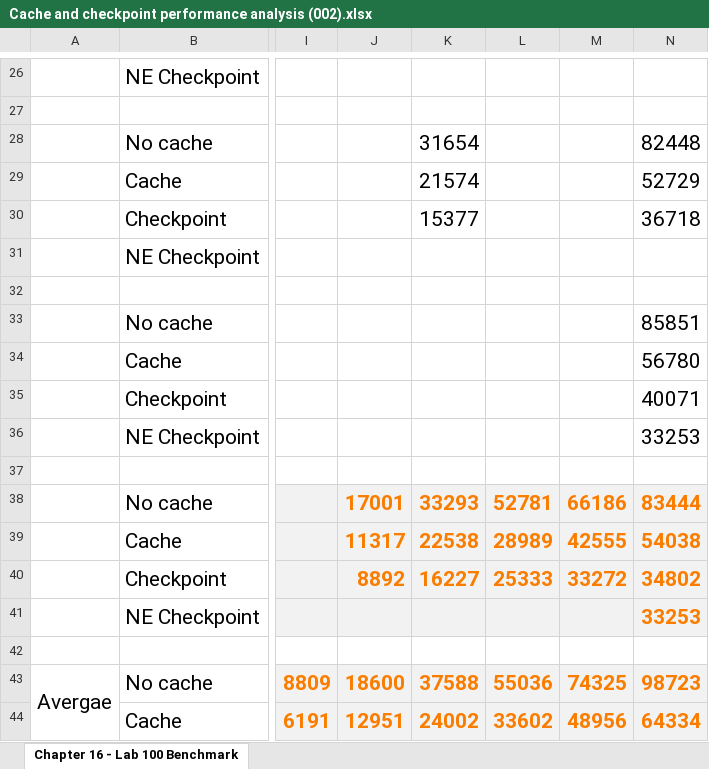
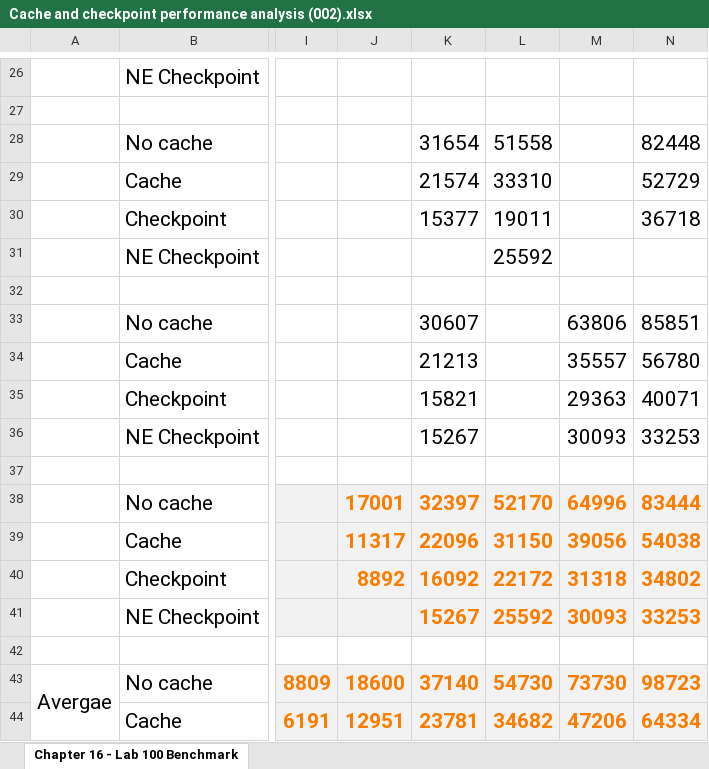
Before and after one commit to jgperrin/net.jgp.books.spark.ch16, an Excel workbook: src/main/java/net/jgp/books/spark/ch16/lab100_cache_checkpoint/Cache and checkpoint performance analysis (002).xlsx, sheet Chapter 16 - Lab 100 Benchmark, drawn as a sheet; only a part is shown, gaps mark what is left out; values as stored, in another font and other column widths than the file's, no borders; charts and pictures not drawn; the diff covers the shown part only; the diff names each change by its address in the sheet, - before the commit and + after, or states it on an @@ line.

Commit message:
Data update

```diff
--- a/src/main/java/net/jgp/books/spark/ch16/lab100_cache_checkpoint/Cache and checkpoint performance analysis (002).xlsx (sheet Chapter 16 - Lab 100 Benchmark)
+++ b/src/main/java/net/jgp/books/spark/ch16/lab100_cache_checkpoint/Cache and checkpoint performance analysis (002).xlsx (sheet Chapter 16 - Lab 100 Benchmark)
-L28: (empty)
+L28: 51558
-L29: (empty)
+L29: 33310
-L30: (empty)
+L30: 19011
-L31: (empty)
+L31: 25592
-K33: (empty)
+K33: 30607
-M33: (empty)
+M33: 63806
-K34: (empty)
+K34: 21213
-M34: (empty)
+M34: 35557
-K35: (empty)
+K35: 15821
-M35: (empty)
+M35: 29363
-K36: (empty)
+K36: 15267
-M36: (empty)
+M36: 30093
-K38: 33293
+K38: 32397
-L38: 52781
+L38: 52170
-M38: 66186
+M38: 64996
-K39: 22538
+K39: 22096
-L39: 28989
+L39: 31150
-M39: 42555
+M39: 39056
-K40: 16227
+K40: 16092
-L40: 25333
+L40: 22172
-M40: 33272
+M40: 31318
-K41: (empty)
+K41: 15267
-L41: (empty)
+L41: 25592
-M41: (empty)
+M41: 30093
-K43: 37588
+K43: 37140
-L43: 55036
+L43: 54730
-M43: 74325
+M43: 73730
-K44: 24002
+K44: 23781
-L44: 33602
+L44: 34682
-M44: 48956
+M44: 47206
```
Also changed, not shown: 2 added rows and 17 edited cells elsewhere in this sheet, charts or pictures, 1 other file.
